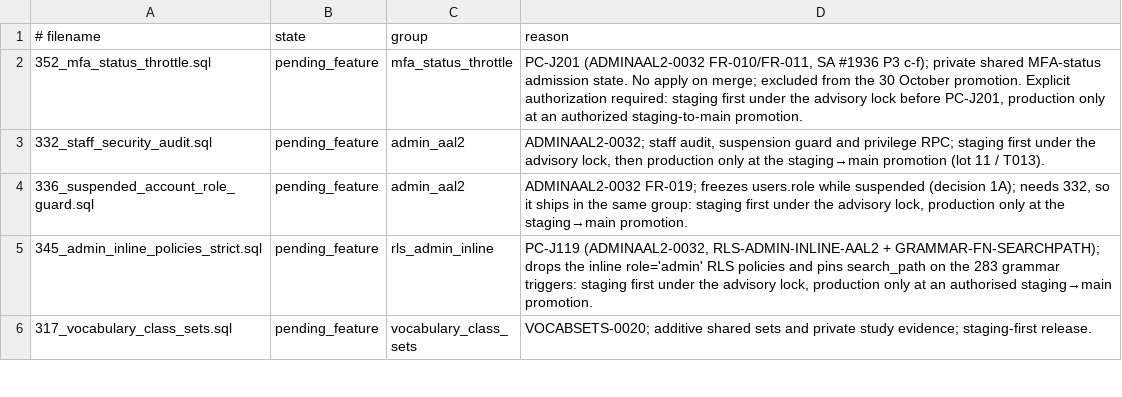
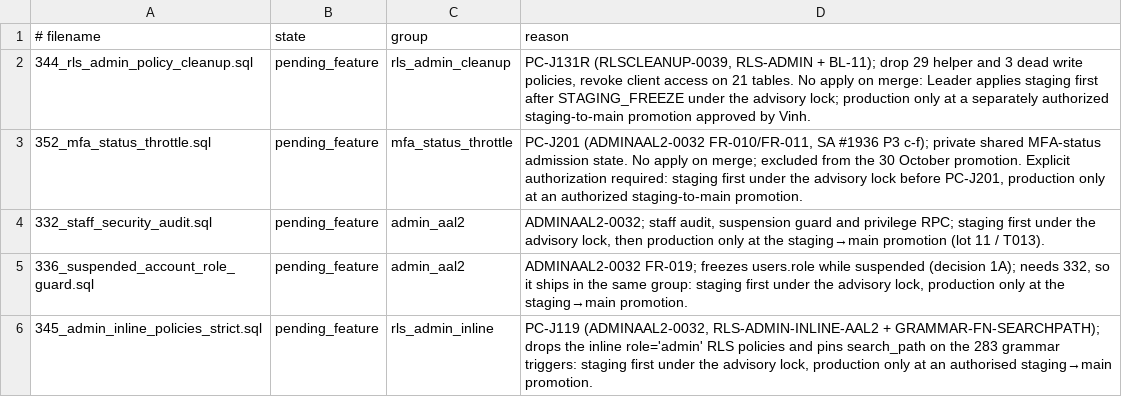
Before and after one commit to andyvinhtran1212-netizen/ielts-speaking-coach, a TSV file: backend/migrations/forward-policy.tsv, drawn as a sheet; only a part is shown; the shorter side is filled out with more unchanged rows.

Commit message:
PC-J131R: migration 344 RLS admin policy cleanup

```diff
--- a/backend/migrations/forward-policy.tsv
+++ b/backend/migrations/forward-policy.tsv
@@ -1,2 +1,3 @@
 # filename	state	group	reason
+344_rls_admin_policy_cleanup.sql	pending_feature	rls_admin_cleanup	PC-J131R (RLSCLEANUP-0039, RLS-ADMIN + BL-11); drop 29 helper and 3 dead write policies, revoke client access on 21 tables. No apply on merge: Leader applies staging first after STAGING_FREEZE under the advisory lock; production only at a separately authorized staging-to-main promotion approved by Vinh.
 352_mfa_status_throttle.sql	pending_feature	mfa_status_throttle	PC-J201 (ADMINAAL2-0032 FR-010/FR-011, SA #1936 P3 c-f); private shared MFA-status admission state. No apply on merge; excluded from the 30 October promotion. Explicit authorization required: staging first under the advisory lock before PC-J201, production only at an authorized staging-to-main promotion.
```
Also changed, not shown: 6 other files.
